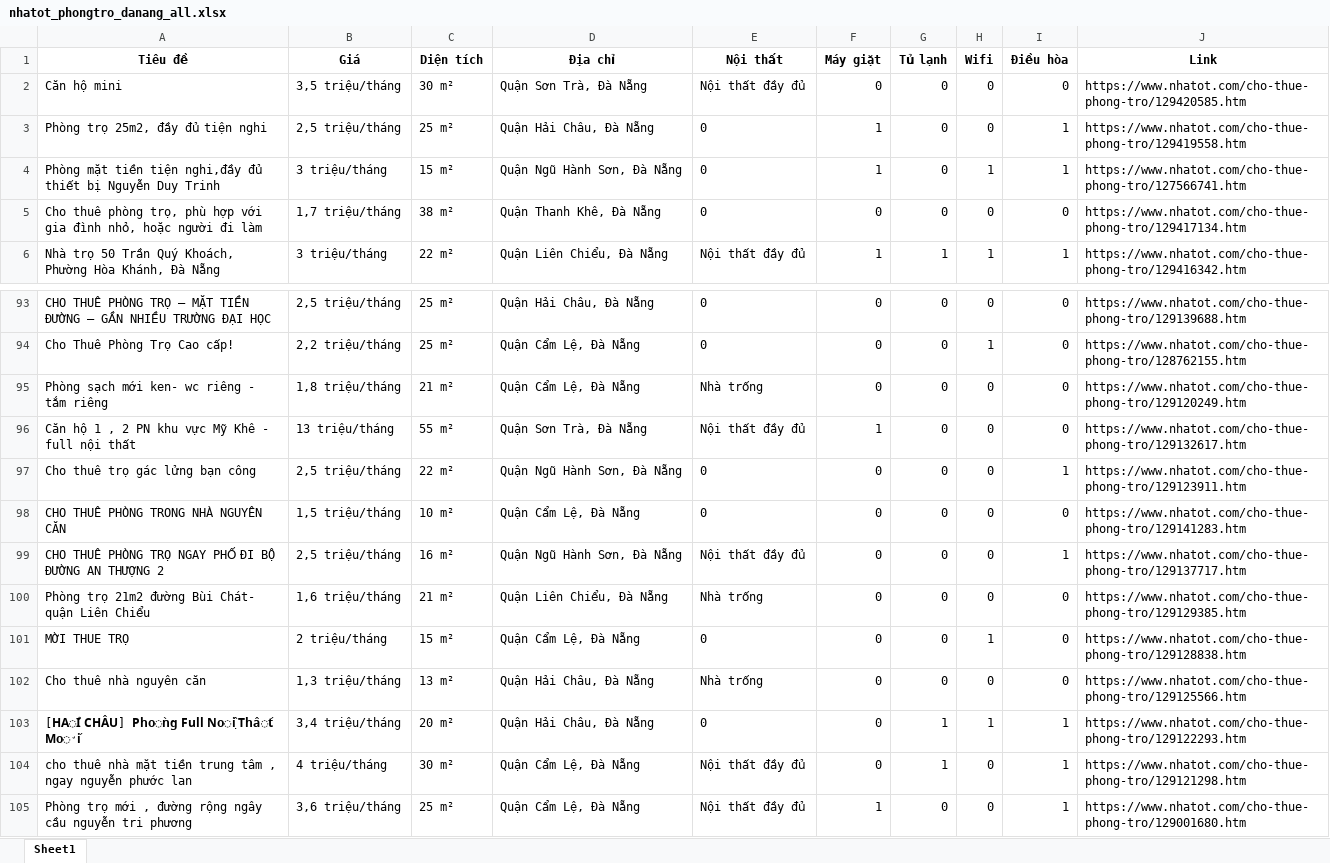
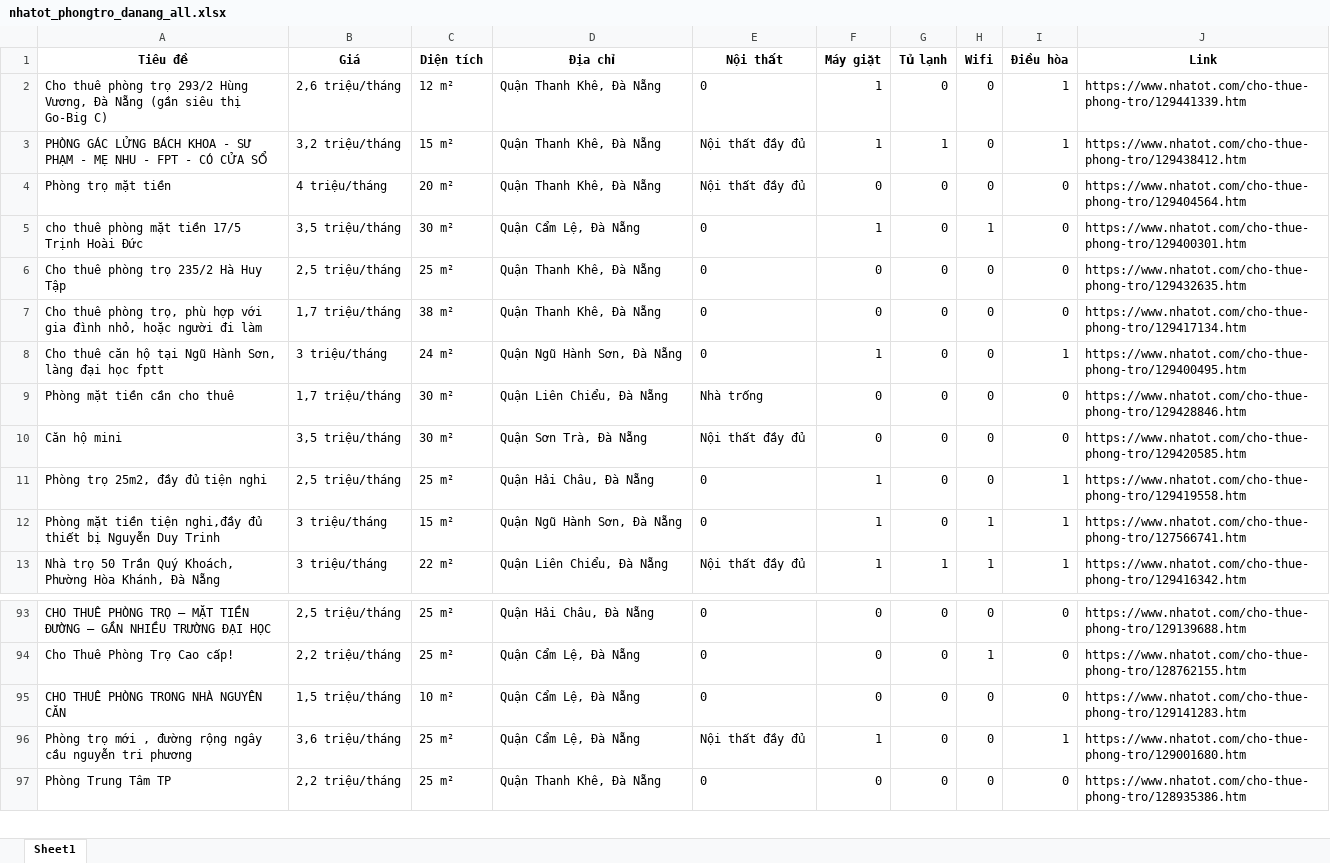
Before and after one commit to 5ude-k/c-o-d-li-u-ph-ng-tr-, an Excel workbook: nhatot_phongtro_danang_all.xlsx, sheet Sheet1, drawn as a sheet; only a part is shown, gaps mark what is left out; the shorter side is filled out with more unchanged rows; values as stored, in another font and other column widths than the file's, no borders; removed rows and columns are numbered as before the commit, all else as after; the diff covers the shown part only; the diff names each change by its address in the sheet, - before the commit and + after, or states it on an @@ line.

```diff
--- a/nhatot_phongtro_danang_all.xlsx (sheet Sheet1)
+++ b/nhatot_phongtro_danang_all.xlsx (sheet Sheet1)
+row 2: Cho thuê phòng trọ 293/2 Hùng Vương, Đà Nẵng (gần siêu thị Go-Big C) | 2,6 triệu/tháng | 12 m² | Quận Thanh Khê, Đà Nẵng | 0 | 1 | 0 | 0 | 1 | https://www.nhatot.com/cho-thue-phong-tro/129441339.htm
+row 3: PHÒNG GÁC LỬNG BÁCH KHOA - SƯ PHẠM - MẸ NHU - FPT - CÓ CỬA SỔ | 3,2 triệu/tháng | 15 m² | Quận Thanh Khê, Đà Nẵng | Nội thất đầy đủ | 1 | 1 | 0 | 1 | https://www.nhatot.com/cho-thue-phong-tro/129438412.htm
@@ row 14 moved to row 4: Phòng trọ mặt tiền @@
@@ row 20 moved to row 5: cho thuê phòng mặt tiền 17/5 Trịnh Hoài … @@
+row 6: Cho thuê phòng trọ 235/2 Hà Huy Tập | 2,5 triệu/tháng | 25 m² | Quận Thanh Khê, Đà Nẵng | 0 | 0 | 0 | 0 | 0 | https://www.nhatot.com/cho-thue-phong-tro/129432635.htm
@@ row 5 moved to row 7: Cho thuê phòng trọ, phù hợp với gia đình… @@
@@ row 19 moved to row 8: Cho thuê căn hộ tại Ngũ Hành Sơn, làng đ… @@
+row 9: Phòng mặt tiền cần cho thuê | 1,7 triệu/tháng | 30 m² | Quận Liên Chiểu, Đà Nẵng | Nhà trống | 0 | 0 | 0 | 0 | https://www.nhatot.com/cho-thue-phong-tro/129428846.htm
-row 95: Phòng sạch mới ken- wc riêng - tắm riêng | 1,8 triệu/tháng | 21 m² | Quận Cẩm Lệ, Đà Nẵng | Nhà trống | 0 | 0 | 0 | 0 | https://www.nhatot.com/cho-thue-phong-tro/129120249.htm
-row 96: Căn hộ 1 , 2 PN khu vực Mỹ Khê - full nội thất | 13 triệu/tháng | 55 m² | Quận Sơn Trà, Đà Nẵng | Nội thất đầy đủ | 1 | 0 | 0 | 0 | https://www.nhatot.com/cho-thue-phong-tro/129132617.htm
-row 97: Cho thuê trọ gác lửng bạn công | 2,5 triệu/tháng | 22 m² | Quận Ngũ Hành Sơn, Đà Nẵng | 0 | 0 | 0 | 0 | 1 | https://www.nhatot.com/cho-thue-phong-tro/129123911.htm
-row 99: CHO THUÊ PHÒNG TRỌ NGAY PHỐ ĐI BỘ ĐƯỜNG AN THƯỢNG 2 | 2,5 triệu/tháng | 16 m² | Quận Ngũ Hành Sơn, Đà Nẵng | Nội thất đầy đủ | 0 | 0 | 0 | 1 | https://www.nhatot.com/cho-thue-phong-tro/129137717.htm
-row 100: Phòng trọ 21m2 đường Bùi Chát- quận Liên Chiểu | 1,6 triệu/tháng | 21 m² | Quận Liên Chiểu, Đà Nẵng | Nhà trống | 0 | 0 | 0 | 0 | https://www.nhatot.com/cho-thue-phong-tro/129129385.htm
-row 101: MỜI THUE TRỌ | 2 triệu/tháng | 15 m² | Quận Cẩm Lệ, Đà Nẵng | 0 | 0 | 0 | 1 | 0 | https://www.nhatot.com/cho-thue-phong-tro/129128838.htm
-row 102: Cho thuê nhà nguyên căn | 1,3 triệu/tháng | 13 m² | Quận Hải Châu, Đà Nẵng | Nhà trống | 0 | 0 | 0 | 0 | https://www.nhatot.com/cho-thue-phong-tro/129125566.htm
-row 103: [𝗛𝗔̉𝗜 𝗖𝗛𝗔̂𝗨] 𝗣𝗵𝗼̀𝗻𝗴 𝗙𝘂𝗹𝗹 𝗡𝗼̣̂𝗶 𝗧𝗵𝗮̂́𝘁 𝗠𝗼̛́𝗶 | 3,4 triệu/tháng | 20 m² | Quận Hải Châu, Đà Nẵng | 0 | 0 | 1 | 1 | 1 | https://www.nhatot.com/cho-thue-phong-tro/129122293.htm
-row 104: cho thuê nhà mặt tiền trung tâm , ngay nguyễn phước lan | 4 triệu/tháng | 30 m² | Quận Cẩm Lệ, Đà Nẵng | Nội thất đầy đủ | 0 | 1 | 0 | 1 | https://www.nhatot.com/cho-thue-phong-tro/129121298.htm
```
Also changed, not shown: 4 removed rows and 2 edited cells elsewhere in this sheet, 3 other files.
